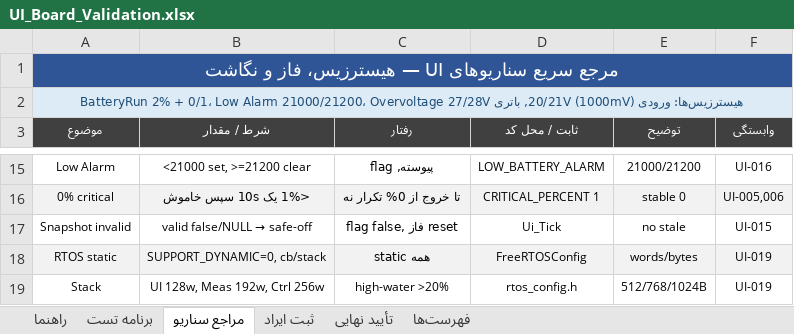
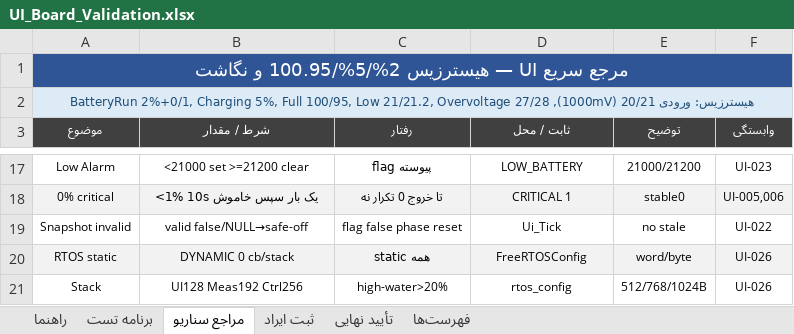
Before and after one commit to sargoliwork101-ui/ChangeOver, an Excel workbook: Firmware/Modules/Ui/UI_Board_Validation.xlsx, sheet مراجع سناریو, drawn as a sheet; only a part is shown, gaps mark what is left out; values as stored, in another font and other column widths than the file's, no borders; addresses are those after the commit; the diff covers the shown part only; the diff names each change by its address in the sheet, - before the commit and + after, or states it on an @@ line.

Commit message:
Ui 2.2: BatteryRun 2%+0/1, Charging 5%, Full 100/95, phase preserve non-blocking
- ui_led.h: RUN_HYSTERESIS 2u (alias), CHARGING_HYSTERESIS 5u, FULL_ENTER 100 FULL_EXIT 95, ZERO 2 ONE 3 bilingual, no magic
- ui_led.c: raw/stable split BatteryRun 2%+0/1 (57+56/58 keep, 55/59 change; 0 until raw>=2->1, 1 raw0->0 >=3->2), Charging 5% stable 53..61 keep (57->52/62 change), yellow remaining=100-stable5, Full 100 enter <95 exit stateful, green/yellow phase preserve (no reset on stable jitter), only reset on entry/exit/invalid/Init, InputOk/Charging non-blocking phase-based (Ui_Tick <1ms, 10ms loop)
- verified PA3/IN3/raw2/v_bat24->UI, PA2/IN2/raw1/v_in, PB4 EXTI, PB5 Q1, PB11 Q17 unchanged
- RTOS static DYNAMIC 0 cb/stack word/byte (128/192/256), high-water, no queue/timer/mutex/heap for hysteresis, Measurement_GetSnapshot lock ok, no starvation
- host_test: BatteryRun 56/57/58, 0/1, 1% triple, Charging 53..61, Full 100/95, phase
- README 2.2 + Validation 2.2 (28 tests) + RTOS report

Co-authored-by: arena-agent <297053741+arena-agent@users.noreply.github.com>

```diff
--- a/Firmware/Modules/Ui/UI_Board_Validation.xlsx (sheet مراجع سناریو)
+++ b/Firmware/Modules/Ui/UI_Board_Validation.xlsx (sheet مراجع سناریو)
-A1 (موضوع): مرجع سریع سناریوهای UI — هیسترزیس، فاز و نگاشت
+A1 (موضوع): مرجع سریع UI — هیسترزیس 2%/5%/100.95 و نگاشت
-A2 (موضوع): هیسترزیس‌ها: ورودی 20/21V (1000mV), باتری BatteryRun 2% + 0/1، Low Alarm 21000/21200، Overvoltage 27/28V
+A2 (موضوع): هیسترزیس: ورودی 20/21 (1000mV), BatteryRun 2%+0/1, Charging 5%, Full 100/95, Low 21/21.2, Overvoltage 27/28
-D3: ثابت / محل کد
+D3: ثابت / محل
-B17 (شرط / مقدار): <21000 set, >=21200 clear
+B17 (شرط / مقدار): <21000 set >=21200 clear
-C17 (رفتار): پیوسته, flag
+C17 (رفتار): پیوسته flag
-D17 (ثابت / محل): LOW_BATTERY_ALARM
+D17 (ثابت / محل): LOW_BATTERY
-F17 (وابستگی): UI-016
+F17 (وابستگی): UI-023
-B18 (شرط / مقدار): <1% یک 10s سپس خاموش
+B18 (شرط / مقدار): <1% 10s یک بار سپس خاموش
-C18 (رفتار): تا خروج از 0% تکرار نه
+C18 (رفتار): تا خروج 0 تکرار نه
-D18 (ثابت / محل): CRITICAL_PERCENT 1
+D18 (ثابت / محل): CRITICAL 1
-E18 (توضیح): stable 0
+E18 (توضیح): stable0
@@ B19 (شرط / مقدار): valid false/NULL → safe-off → valid false/NULL→safe-off @@
-C19 (رفتار): flag false, فاز reset
+C19 (رفتار): flag false phase reset
-F19 (وابستگی): UI-015
+F19 (وابستگی): UI-022
-B20 (شرط / مقدار): SUPPORT_DYNAMIC=0, cb/stack
+B20 (شرط / مقدار): DYNAMIC 0 cb/stack
-E20 (توضیح): words/bytes
+E20 (توضیح): word/byte
-F20:F21 (وابستگی): UI-019
+F20:F21 (وابستگی): UI-026
-B21 (شرط / مقدار): UI 128w, Meas 192w, Ctrl 256w
+B21 (شرط / مقدار): UI128 Meas192 Ctrl256
-C21 (رفتار): high-water >20%
+C21 (رفتار): high-water>20%
-D21 (ثابت / محل): rtos_config.h
+D21 (ثابت / محل): rtos_config
```
Also changed, not shown: 4 added rows, 2 removed rows, 24 edited cells and cell formats elsewhere in this sheet, sheet برنامه تست, sheet راهنما, sheet تأیید نهایی, sheet ثبت ایراد, sheet فهرست‌ها, 5 other files.
